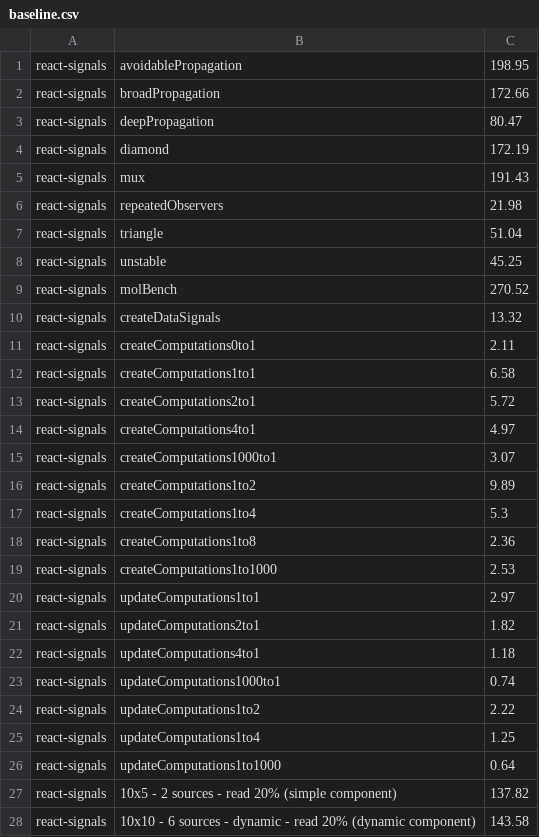
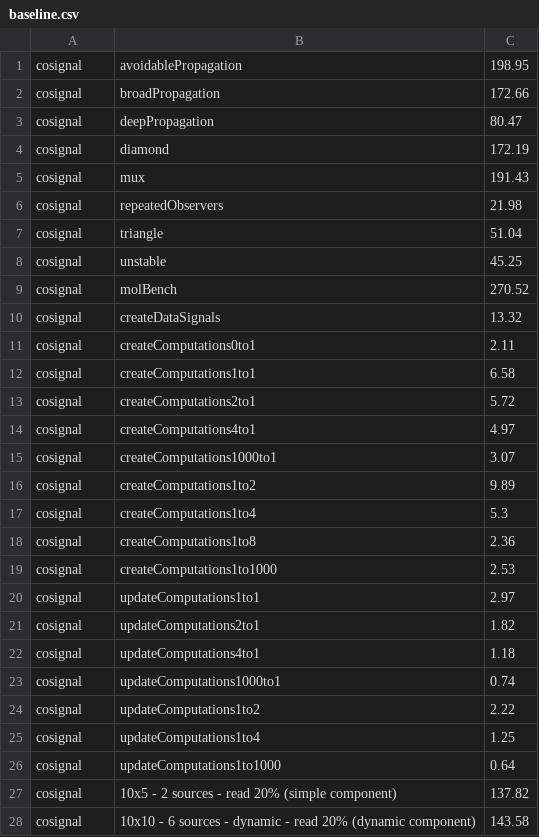
Before and after one commit to justjake/cosignal, a CSV file: notes/perf/baseline.csv, drawn as a sheet; only a part is shown; the diff covers the shown part only.

Commit message:
Rename package to cosignal
packages/react-signals -> packages/cosignal, completing the package.json
rename: workspace name, docs (README/DESIGN), module docblocks and error
messages, cosignal/tracing + cosignal/graphviz subpath references, perf
scripts, release tooling (prepare-npm-tarballs, npm-release workflow), the
benchmark adapter (submodule: framework names, file, symbols, import paths),
and the baseline.csv keys the bench diff matches against.

Unchanged on purpose: the vendor/react branch name (react-signals-patch) and
historical notes/, which document work done under the old name.

Also lands the package build setup: tsconfig.build.json (declaration +
rewriteRelativeImportExtensions -> dist) and src/env.d.ts (NODE_ENV typing
without @types/node).

```diff
--- a/notes/perf/baseline.csv
+++ b/notes/perf/baseline.csv
@@ -1,28 +1,28 @@
-react-signals,avoidablePropagation,198.95
-react-signals,broadPropagation,172.66
-react-signals,deepPropagation,80.47
-react-signals,diamond,172.19
-react-signals,mux,191.43
-react-signals,repeatedObservers,21.98
-react-signals,triangle,51.04
-react-signals,unstable,45.25
-react-signals,molBench,270.52
-react-signals,createDataSignals,13.32
-react-signals,createComputations0to1,2.11
-react-signals,createComputations1to1,6.58
-react-signals,createComputations2to1,5.72
-react-signals,createComputations4to1,4.97
-react-signals,createComputations1000to1,3.07
-react-signals,createComputations1to2,9.89
-react-signals,createComputations1to4,5.3
-react-signals,createComputations1to8,2.36
-react-signals,createComputations1to1000,2.53
-react-signals,updateComputations1to1,2.97
-react-signals,updateComputations2to1,1.82
-react-signals,updateComputations4to1,1.18
-react-signals,updateComputations1000to1,0.74
-react-signals,updateComputations1to2,2.22
-react-signals,updateComputations1to4,1.25
-react-signals,updateComputations1to1000,0.64
-react-signals,10x5 - 2 sources - read 20% (simple component),137.82
-react-signals,10x10 - 6 sources - dynamic - read 20% (dynamic component),143.58
+cosignal,avoidablePropagation,198.95
+cosignal,broadPropagation,172.66
+cosignal,deepPropagation,80.47
+cosignal,diamond,172.19
+cosignal,mux,191.43
+cosignal,repeatedObservers,21.98
+cosignal,triangle,51.04
+cosignal,unstable,45.25
+cosignal,molBench,270.52
+cosignal,createDataSignals,13.32
+cosignal,createComputations0to1,2.11
+cosignal,createComputations1to1,6.58
+cosignal,createComputations2to1,5.72
+cosignal,createComputations4to1,4.97
+cosignal,createComputations1000to1,3.07
+cosignal,createComputations1to2,9.89
+cosignal,createComputations1to4,5.3
+cosignal,createComputations1to8,2.36
+cosignal,createComputations1to1000,2.53
+cosignal,updateComputations1to1,2.97
+cosignal,updateComputations2to1,1.82
+cosignal,updateComputations4to1,1.18
+cosignal,updateComputations1000to1,0.74
+cosignal,updateComputations1to2,2.22
+cosignal,updateComputations1to4,1.25
+cosignal,updateComputations1to1000,0.64
+cosignal,10x5 - 2 sources - read 20% (simple component),137.82
+cosignal,10x10 - 6 sources - dynamic - read 20% (dynamic component),143.58
```
Also changed, not shown: 34 edited cells elsewhere in this file, notes/perf/latest.csv, 45 other files.
